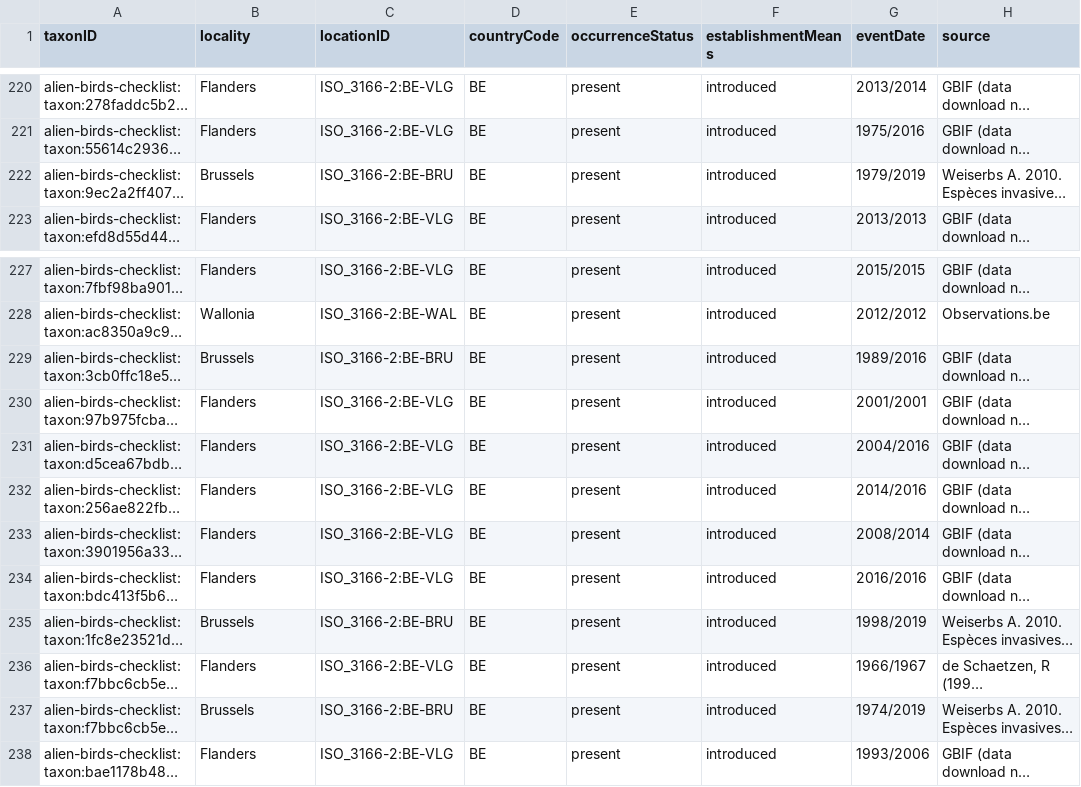
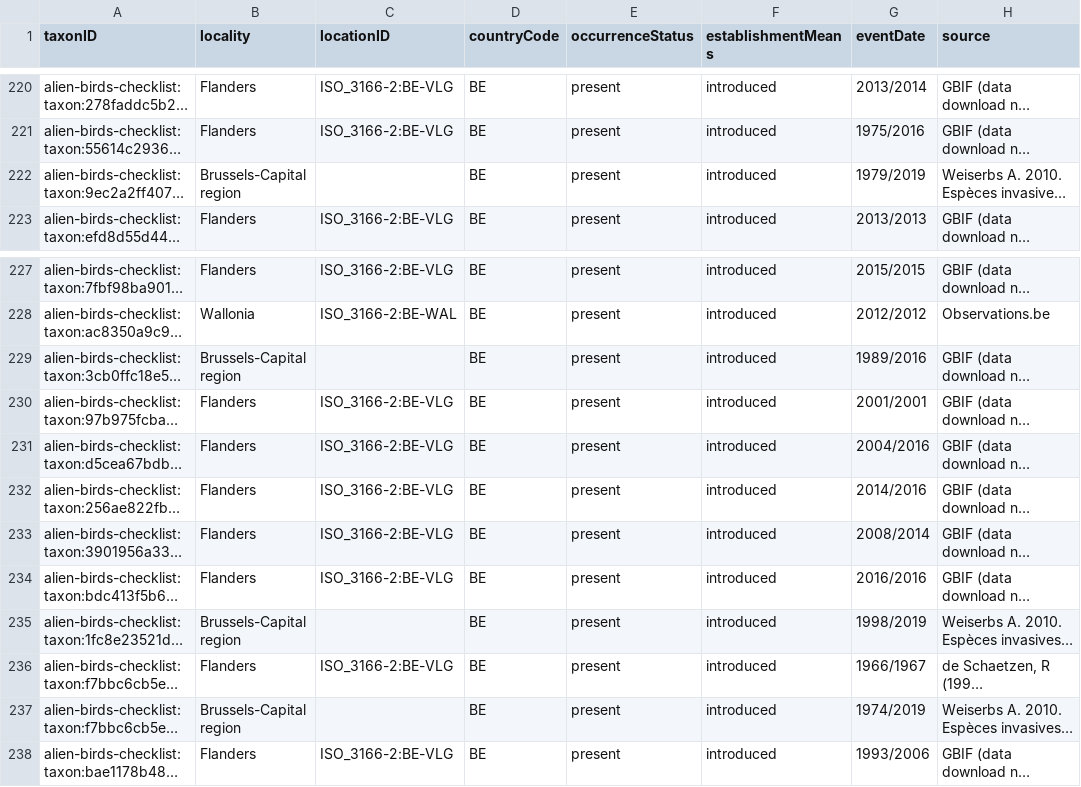
Before and after one commit to trias-project/alien-birds-checklist, a CSV file: data/processed/distribution.csv, drawn as a sheet; only a part is shown, gaps mark what is left out; long unchanged cells end in …; the diff names each change by its address in the sheet, - before the commit and + after, or states it on an @@ line.

Commit message:
Change Brussels to Brussels-Capital region

```diff
--- a/data/processed/distribution.csv
+++ b/data/processed/distribution.csv
-B222 (locality): Brussels
+B222 (locality): Brussels-Capital region
-C222 (locationID): ISO_3166-2:BE-BRU
+C222 (locationID): (empty)
-B229 (locality): Brussels
+B229 (locality): Brussels-Capital region
-C229 (locationID): ISO_3166-2:BE-BRU
+C229 (locationID): (empty)
-B235 (locality): Brussels
+B235 (locality): Brussels-Capital region
-C235 (locationID): ISO_3166-2:BE-BRU
+C235 (locationID): (empty)
-B237 (locality): Brussels
+B237 (locality): Brussels-Capital region
-C237 (locationID): ISO_3166-2:BE-BRU
+C237 (locationID): (empty)
```
Also changed, not shown: 1 other file.
